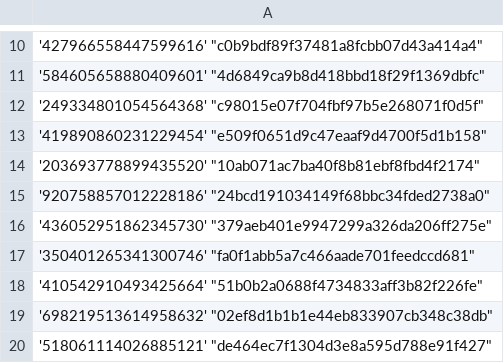
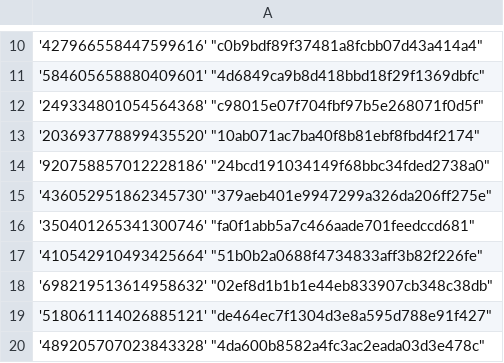
Before and after one commit to Heroes-United/patreonlist, a CSV file: users-uuids.csv, drawn as a sheet; only a part is shown, gaps mark what is left out; the shorter side is filled out with more unchanged rows; the diff names each change by its address in the sheet, - before the commit and + after, or states it on an @@ line.

Commit message:
[HeroesUnited BOT] added new uuids || or updated mods

```diff
--- a/users-uuids.csv
+++ b/users-uuids.csv
-row 13: '419890860231229454' "e509f0651d9c47eaaf9d4700f5d1b158"
```
Also changed, not shown: users.csv.
